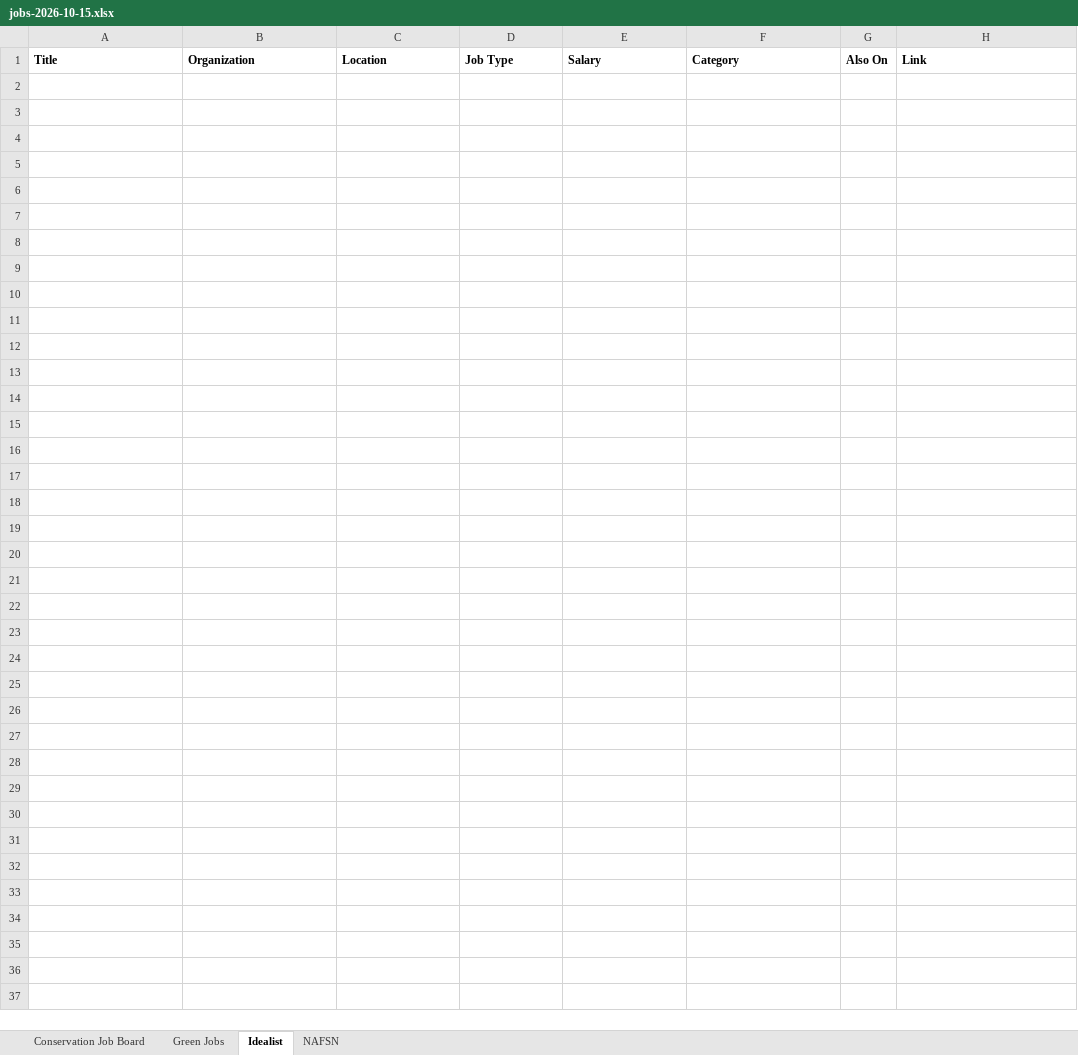
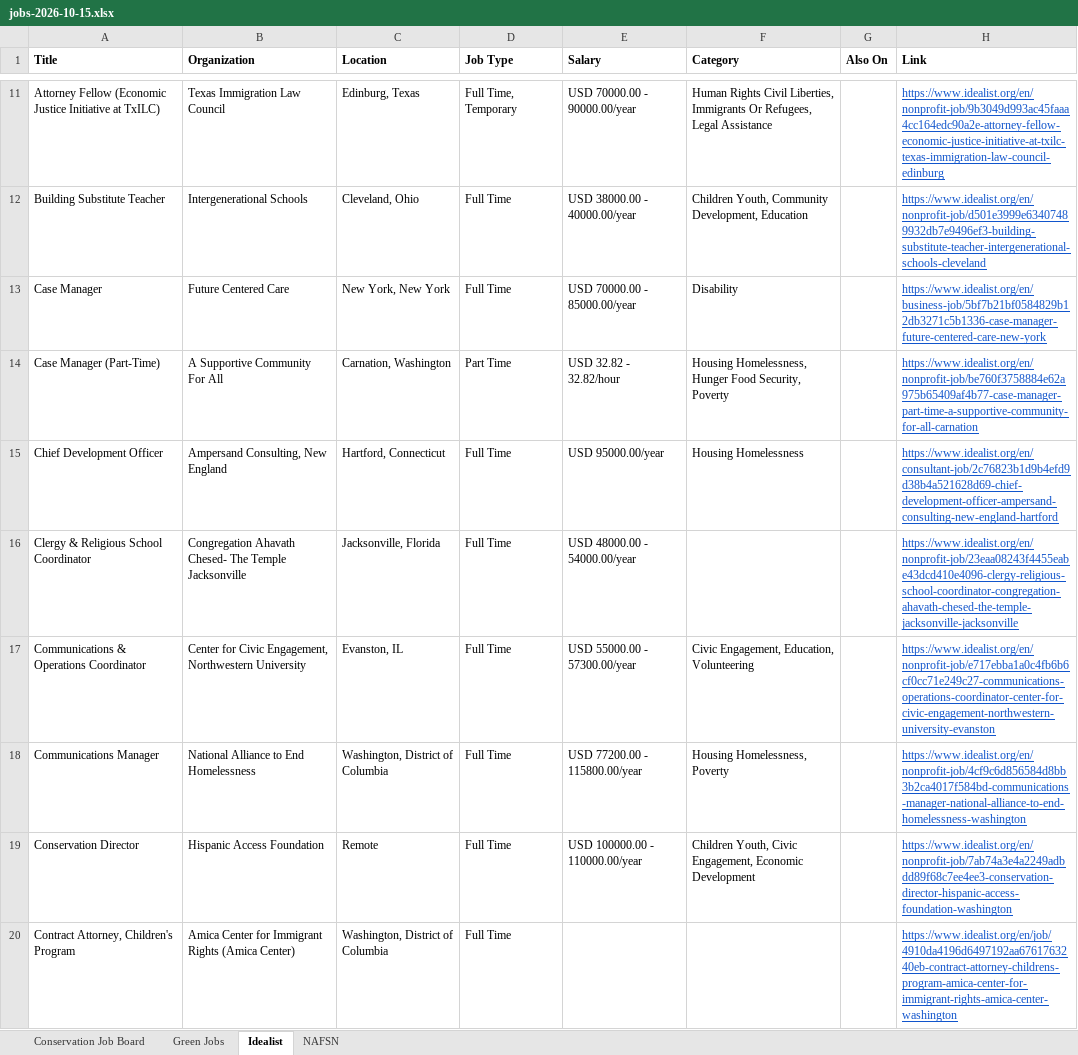
Before and after one commit to dchandarana07/jobs-digest, an Excel workbook: docs/xlsx/jobs-2026-10-15.xlsx, sheet Idealist, drawn as a sheet; only a part is shown, gaps mark what is left out; values as stored, in another font and other column widths than the file's, no borders; the diff covers the shown part only; the diff names each change by its address in the sheet, - before the commit and + after, or states it on an @@ line.

```diff
--- a/docs/xlsx/jobs-2026-10-15.xlsx (sheet Idealist)
+++ b/docs/xlsx/jobs-2026-10-15.xlsx (sheet Idealist)
+row 11: Attorney Fellow (Economic Justice Initiative at TxILC) | Texas Immigration Law Council | Edinburg, Texas | Full Time, Temporary | USD 70000.00 - 90000.00/year | Human Rights Civil Liberties, Immigrants Or Refugees, Legal Assistance |  | https://www.idealist.org/en/nonprofit-job/9b3049d993ac45faaa4cc164edc90a2e-attorney-fellow-economic-justice-initiative-at-txilc-texas-immigration-law-council-edinburg
+row 12: Building Substitute Teacher | Intergenerational Schools | Cleveland, Ohio | Full Time | USD 38000.00 - 40000.00/year | Children Youth, Community Development, Education |  | https://www.idealist.org/en/nonprofit-job/d501e3999e63407489932db7e9496ef3-building-substitute-teacher-intergenerational-schools-cleveland
+row 13: Case Manager | Future Centered Care | New York, New York | Full Time | USD 70000.00 - 85000.00/year | Disability |  | https://www.idealist.org/en/business-job/5bf7b21bf0584829b12db3271c5b1336-case-manager-future-centered-care-new-york
+row 14: Case Manager (Part-Time) | A Supportive Community For All | Carnation, Washington | Part Time | USD 32.82 - 32.82/hour | Housing Homelessness, Hunger Food Security, Poverty |  | https://www.idealist.org/en/nonprofit-job/be760f3758884e62a975b65409af4b77-case-manager-part-time-a-supportive-community-for-all-carnation
+row 15: Chief Development Officer | Ampersand Consulting, New England | Hartford, Connecticut | Full Time | USD 95000.00/year | Housing Homelessness |  | https://www.idealist.org/en/consultant-job/2c76823b1d9b4efd9d38b4a521628d69-chief-development-officer-ampersand-consulting-new-england-hartford
+row 16: Clergy & Religious School Coordinator | Congregation Ahavath Chesed- The Temple Jacksonville | Jacksonville, Florida | Full Time | USD 48000.00 - 54000.00/year |  |  | https://www.idealist.org/en/nonprofit-job/23eaa08243f4455eabe43dcd410e4096-clergy-religious-school-coordinator-congregation-ahavath-chesed-the-temple-jacksonville-jacksonville
+row 17: Communications & Operations Coordinator | Center for Civic Engagement, Northwestern University | Evanston, IL | Full Time | USD 55000.00 - 57300.00/year | Civic Engagement, Education, Volunteering |  | https://www.idealist.org/en/nonprofit-job/e717ebba1a0c4fb6b6cf0cc71e249c27-communications-operations-coordinator-center-for-civic-engagement-northwestern-university-evanston
+row 18: Communications Manager | National Alliance to End Homelessness | Washington, District of Columbia | Full Time | USD 77200.00 - 115800.00/year | Housing Homelessness, Poverty |  | https://www.idealist.org/en/nonprofit-job/4cf9c6d856584d8bb3b2ca4017f584bd-communications-manager-national-alliance-to-end-homelessness-washington
+row 19: Conservation Director | Hispanic Access Foundation | Remote | Full Time | USD 100000.00 - 110000.00/year | Children Youth, Civic Engagement, Economic Development |  | https://www.idealist.org/en/nonprofit-job/7ab74a3e4a2249adbdd89f68c7ee4ee3-conservation-director-hispanic-access-foundation-washington
+row 20: Contract Attorney, Children's Program | Amica Center for Immigrant Rights (Amica Center) | Washington, District of Columbia | Full Time |  |  |  | https://www.idealist.org/en/job/4910da4196d6497192aa6761763240eb-contract-attorney-childrens-program-amica-center-for-immigrant-rights-amica-center-washington
```
Also changed, not shown: 64 added rows elsewhere in this sheet, sheet Conservation Job Board, 3 other files.
